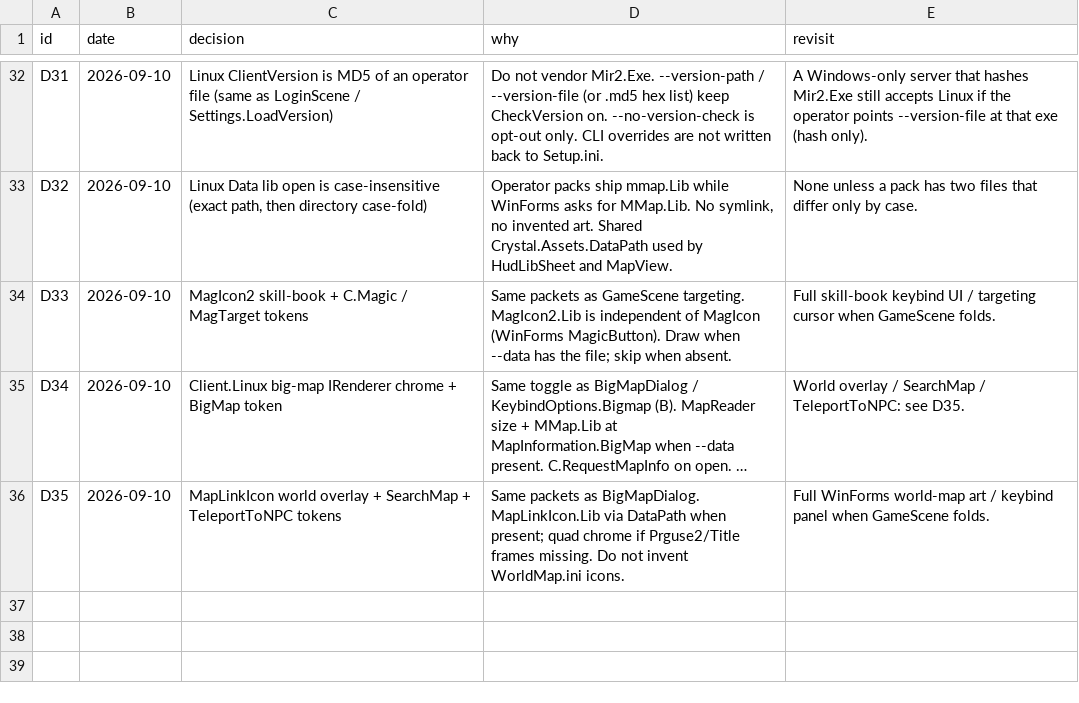
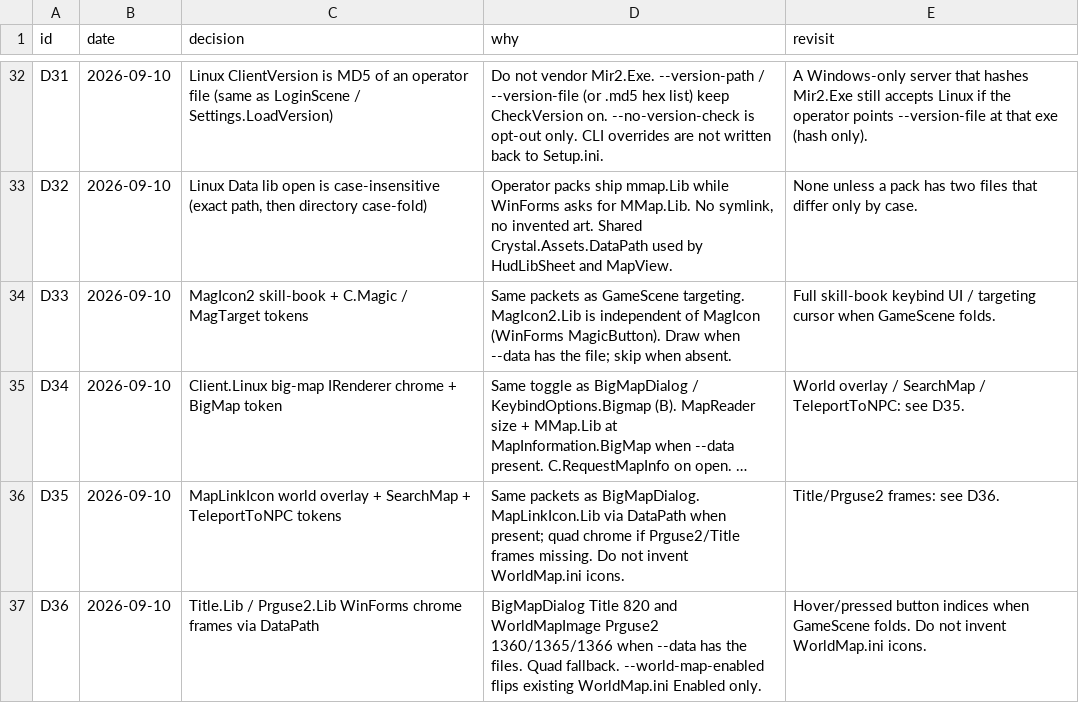
Before and after one commit to limin640/Crystal, a TSV file: docs/linux-client/decisions.tsv, drawn as a sheet; only a part is shown, gaps mark what is left out; long unchanged cells end in …; the diff names each change by its address in the sheet, - before the commit and + after, or states it on an @@ line.

```diff
--- a/docs/linux-client/decisions.tsv
+++ b/docs/linux-client/decisions.tsv
-E36 (revisit): Full WinForms world-map art / keybind panel when GameScene folds.
+E36 (revisit): Title/Prguse2 frames: see D36.
+row 37: D36 | 2026-09-10 | Title.Lib / Prguse2.Lib WinForms chrome frames via DataPath | BigMapDialog Title 820 and WorldMapImage Prguse2 1360/1365/1366 when --data has the files. Quad fallback. --world-map-enabled flips existing WorldMap.ini Enabled only. | Hover/pressed button indices when GameScene folds. Do not invent WorldMap.ini icons.
```
Also changed, not shown: 7 other files.
